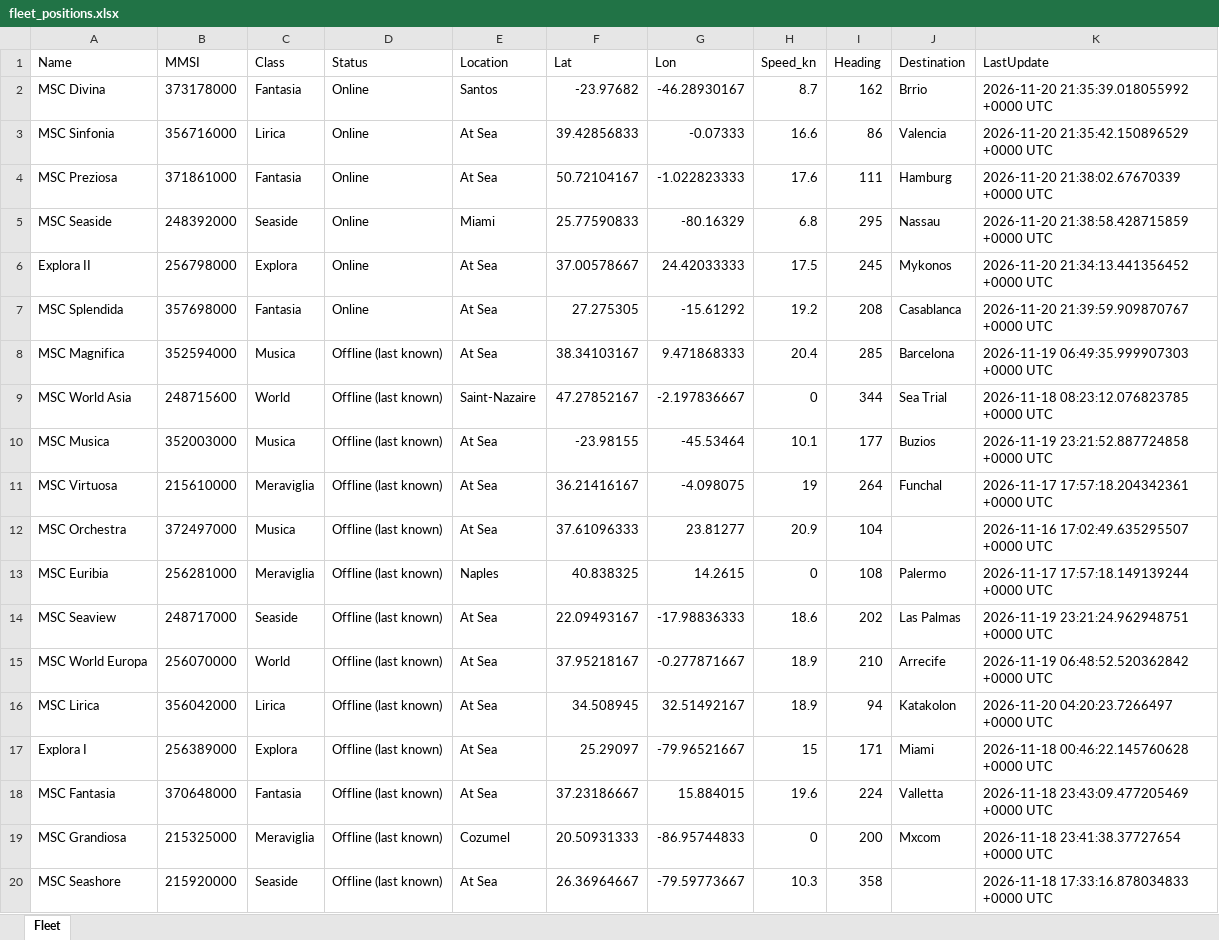
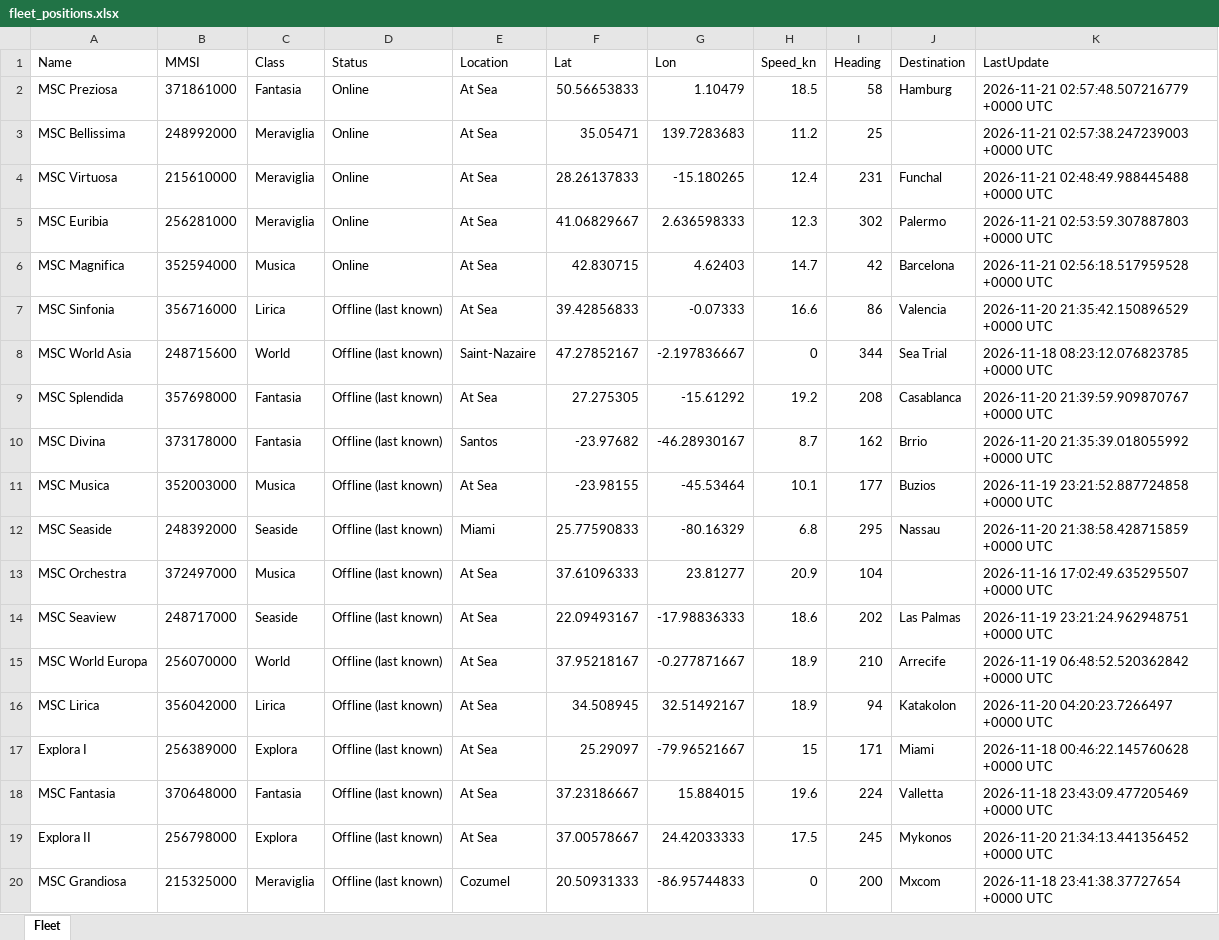
Before and after one commit to danggiulia17/MSC-EXPLORA-fleet-tracker, an Excel workbook: fleet_positions.xlsx, sheet Fleet, drawn as a sheet; only a part is shown; the shorter side is filled out with more unchanged rows; values as stored, in another font and other column widths than the file's, no borders; removed rows and columns are numbered as before the commit, all else as after; the diff names each change by its address in the sheet, - before the commit and + after, or states it on an @@ line.

```diff
--- a/fleet_positions.xlsx (sheet Fleet)
+++ b/fleet_positions.xlsx (sheet Fleet)
-row 2: MSC Divina | 373178000 | Fantasia | Online | Santos | -23.97682 | -46.28930167 | 8.7 | 162 | Brrio | 2026-11-20 21:35:39.018055992 +0000 UTC
-row 3: MSC Sinfonia | 356716000 | Lirica | Online | At Sea | 39.42856833 | -0.07333 | 16.6 | 86 | Valencia | 2026-11-20 21:35:42.150896529 +0000 UTC
-F2 (Lat): 50.72104167
+F2 (Lat): 50.56653833
-G2 (Lon): -1.022823333
+G2 (Lon): 1.10479
-H2 (Speed_kn): 17.6
+H2 (Speed_kn): 18.5
-I2 (Heading): 111
+I2 (Heading): 58
-K2 (LastUpdate): 2026-11-20 21:38:02.67670339 +0000 UTC
+K2 (LastUpdate): 2026-11-21 02:57:48.507216779 +0000 UTC
-row 5: MSC Seaside | 248392000 | Seaside | Online | Miami | 25.77590833 | -80.16329 | 6.8 | 295 | Nassau | 2026-11-20 21:38:58.428715859 +0000 UTC
-row 6: Explora II | 256798000 | Explora | Online | At Sea | 37.00578667 | 24.42033333 | 17.5 | 245 | Mykonos | 2026-11-20 21:34:13.441356452 +0000 UTC
-row 7: MSC Splendida | 357698000 | Fantasia | Online | At Sea | 27.275305 | -15.61292 | 19.2 | 208 | Casablanca | 2026-11-20 21:39:59.909870767 +0000 UTC
+row 3: MSC Bellissima | 248992000 | Meraviglia | Online | At Sea | 35.05471 | 139.7283683 | 11.2 | 25 |  | 2026-11-21 02:57:38.247239003 +0000 UTC
+row 4: MSC Virtuosa | 215610000 | Meraviglia | Online | At Sea | 28.26137833 | -15.180265 | 12.4 | 231 | Funchal | 2026-11-21 02:48:49.988445488 +0000 UTC
+row 5: MSC Euribia | 256281000 | Meraviglia | Online | At Sea | 41.06829667 | 2.636598333 | 12.3 | 302 | Palermo | 2026-11-21 02:53:59.307887803 +0000 UTC
-D6 (Status): Offline (last known)
+D6 (Status): Online
-F6 (Lat): 38.34103167
+F6 (Lat): 42.830715
-G6 (Lon): 9.471868333
+G6 (Lon): 4.62403
-H6 (Speed_kn): 20.4
+H6 (Speed_kn): 14.7
-I6 (Heading): 285
+I6 (Heading): 42
-K6 (LastUpdate): 2026-11-19 06:49:35.999907303 +0000 UTC
+K6 (LastUpdate): 2026-11-21 02:56:18.517959528 +0000 UTC
+row 7: MSC Sinfonia | 356716000 | Lirica | Offline (last known) | At Sea | 39.42856833 | -0.07333 | 16.6 | 86 | Valencia | 2026-11-20 21:35:42.150896529 +0000 UTC
+row 9: MSC Splendida | 357698000 | Fantasia | Offline (last known) | At Sea | 27.275305 | -15.61292 | 19.2 | 208 | Casablanca | 2026-11-20 21:39:59.909870767 +0000 UTC
+row 10: MSC Divina | 373178000 | Fantasia | Offline (last known) | Santos | -23.97682 | -46.28930167 | 8.7 | 162 | Brrio | 2026-11-20 21:35:39.018055992 +0000 UTC
-row 11: MSC Virtuosa | 215610000 | Meraviglia | Offline (last known) | At Sea | 36.21416167 | -4.098075 | 19 | 264 | Funchal | 2026-11-17 17:57:18.204342361 +0000 UTC
+row 12: MSC Seaside | 248392000 | Seaside | Offline (last known) | Miami | 25.77590833 | -80.16329 | 6.8 | 295 | Nassau | 2026-11-20 21:38:58.428715859 +0000 UTC
-row 13: MSC Euribia | 256281000 | Meraviglia | Offline (last known) | Naples | 40.838325 | 14.2615 | 0 | 108 | Palermo | 2026-11-17 17:57:18.149139244 +0000 UTC
+row 19: Explora II | 256798000 | Explora | Offline (last known) | At Sea | 37.00578667 | 24.42033333 | 17.5 | 245 | Mykonos | 2026-11-20 21:34:13.441356452 +0000 UTC
```
Also changed, not shown: 2 other files.
